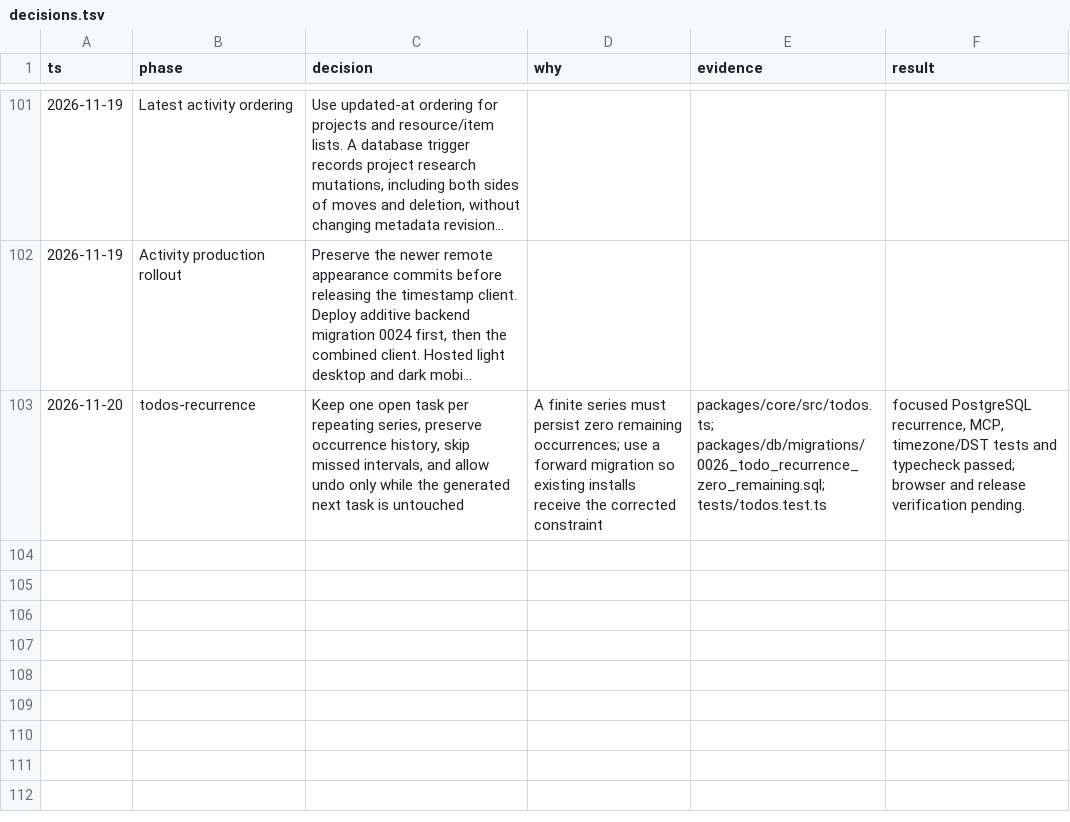
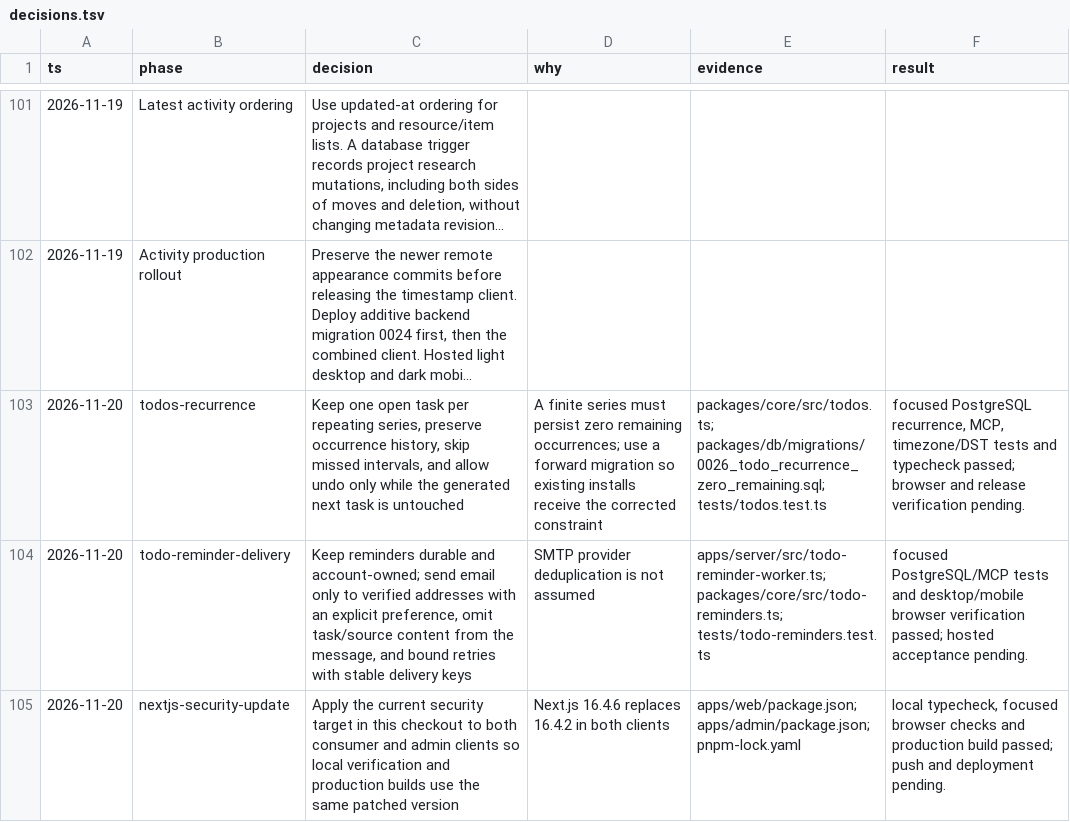
Before and after one commit to iamenochchirima/stash, a TSV file: docs/decisions.tsv, drawn as a sheet; only a part is shown, gaps mark what is left out; long unchanged cells end in …; the diff names each change by its address in the sheet, - before the commit and + after, or states it on an @@ line.

Commit message:
Add Todo workspace and reminders

```diff
--- a/docs/decisions.tsv
+++ b/docs/decisions.tsv
+row 104: 2026-11-20 | todo-reminder-delivery | Keep reminders durable and account-owned; send email only to verified addresses with an explicit preference, omit task/source content from the message, and bound retries with stable delivery keys | SMTP provider deduplication is not assumed | apps/server/src/todo-reminder-worker.ts; packages/core/src/todo-reminders.ts; tests/todo-reminders.test.ts | focused PostgreSQL/MCP tests and desktop/mobile browser verification passed; hosted acceptance pending.
+row 105: 2026-11-20 | nextjs-security-update | Apply the current security target in this checkout to both consumer and admin clients so local verification and production builds use the same patched version | Next.js 16.4.6 replaces 16.4.2 in both clients | apps/web/package.json; apps/admin/package.json; pnpm-lock.yaml | local typecheck, focused browser checks and production build passed; push and deployment pending.
```
Also changed, not shown: 28 other files.
